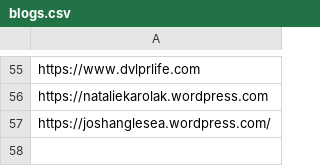
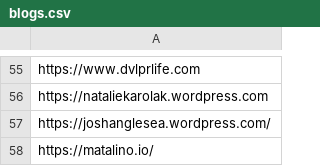
Before and after one commit to DmitryKatson/centralQ-ai, a CSV file: Knowledgebase/blogs.csv, drawn as a sheet; only a part is shown, gaps mark what is left out; the diff names each change by its address in the sheet, - before the commit and + after, or states it on an @@ line.

Commit message:
Update blogs.csv

```diff
--- a/Knowledgebase/blogs.csv
+++ b/Knowledgebase/blogs.csv
+row 58: https://matalino.io/
```
